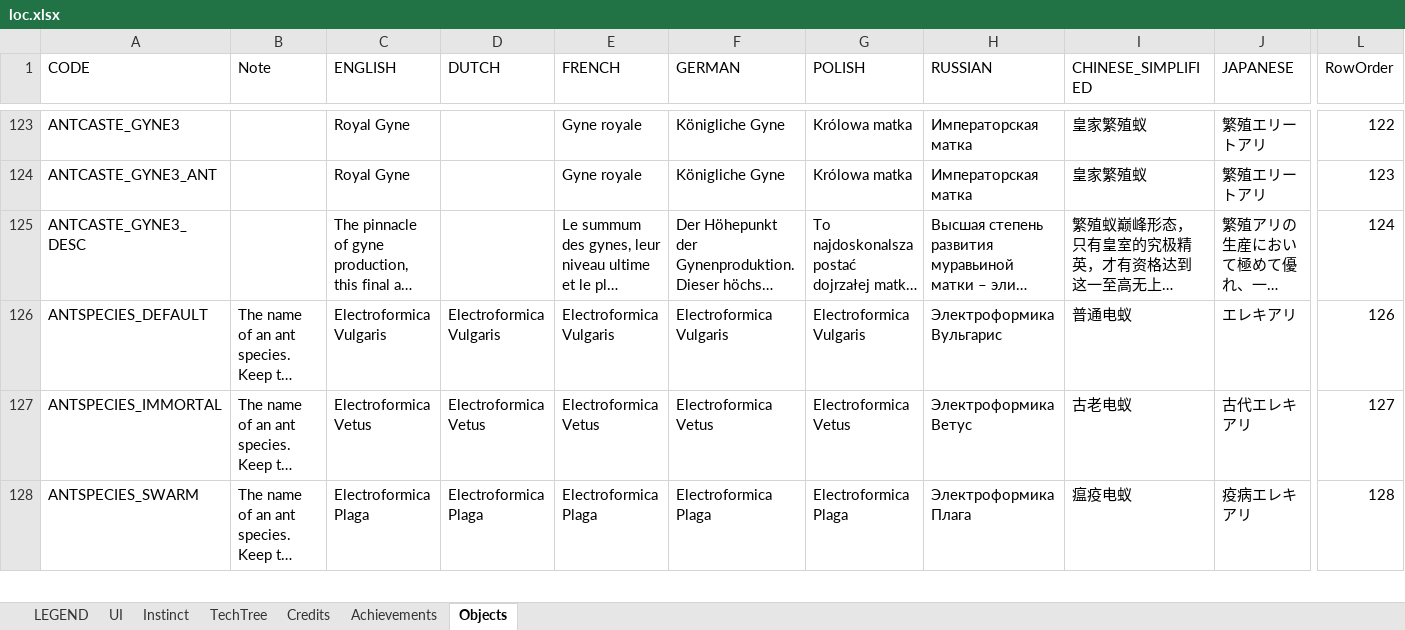
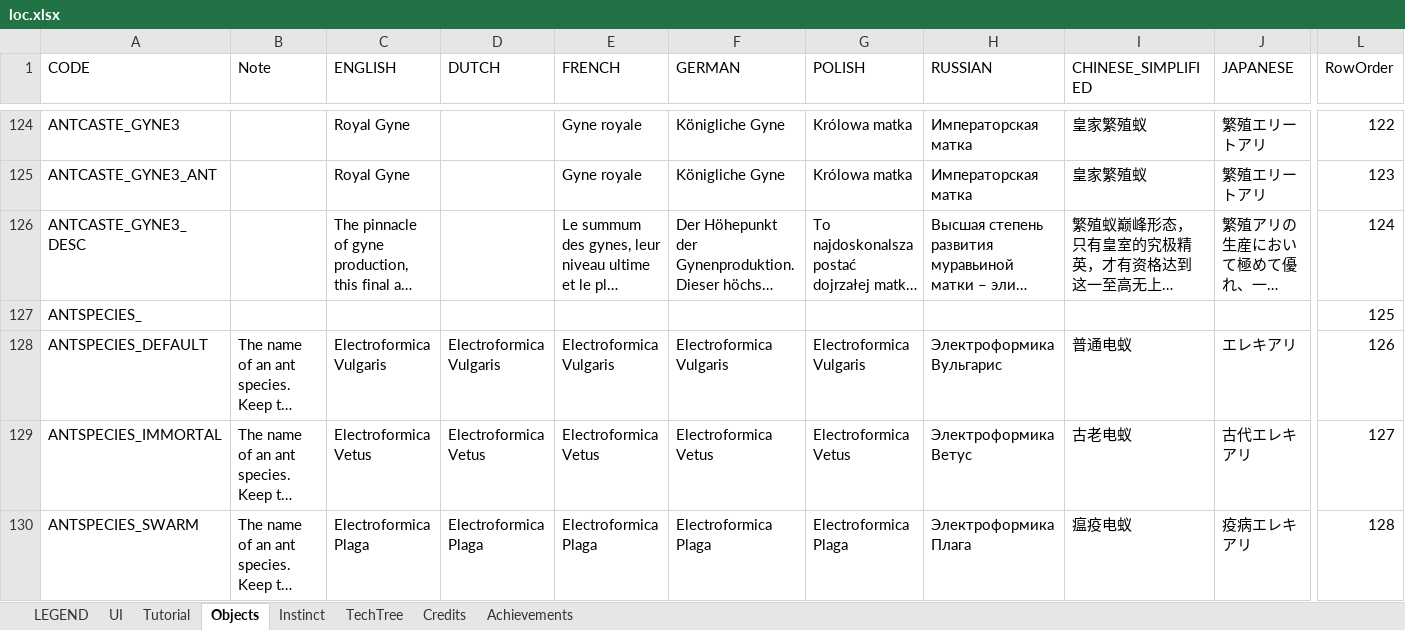
Before and after one commit to ninmonkey/MicrotopiaData, an Excel workbook: export/v1.0.8/loc.xlsx, sheet Objects, drawn as a sheet; only a part is shown, gaps mark what is left out; long unchanged cells end in …; values as stored, in another font and other column widths than the file's, no borders; conditional formats and table styles not drawn; rows hold the shown columns only; the diff covers the shown part only; the diff names each change by its address in the sheet, - before the commit and + after, or states it on an @@ line.

```diff
--- a/export/v1.0.8/loc.xlsx (sheet Objects)
+++ b/export/v1.0.8/loc.xlsx (sheet Objects)
+sheet tab: Tutorial
@@ sheet tab order changed: LEGEND | UI | Tutorial | Objects | Instinct | TechTree | Credits | Achievements @@
+row 127: ANTSPECIES_ |  |  |  |  |  |  |  |  |  | 125
```
Also changed, not shown: 12 added rows elsewhere in this sheet, export/v1.0.8/biome.xlsx, export/v1.0.8/prefabs.xlsx, 9 other files.
